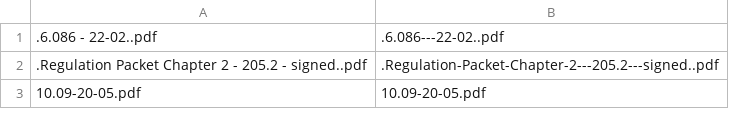
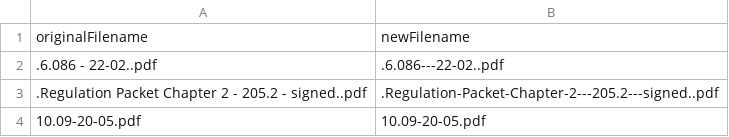
Before and after one commit to CityOfPhiladelphia/phila.gov-records-regulations-aws-deploy, a CSV file: rename_tracking.csv, drawn as a sheet; only a part is shown; the diff names each change by its address in the sheet, - before the commit and + after, or states it on an @@ line.

```diff
--- a/rename_tracking.csv
+++ b/rename_tracking.csv
+row 1: originalFilename | newFilename
```
Also changed, not shown: 2 other files.
